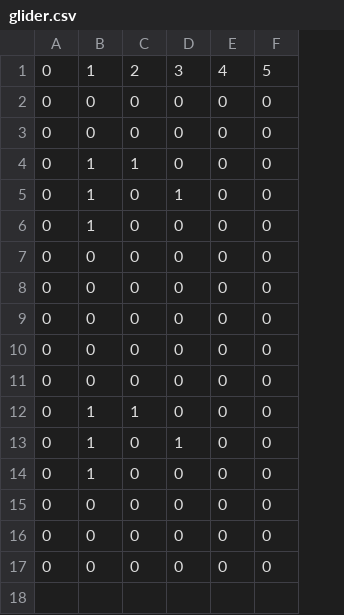
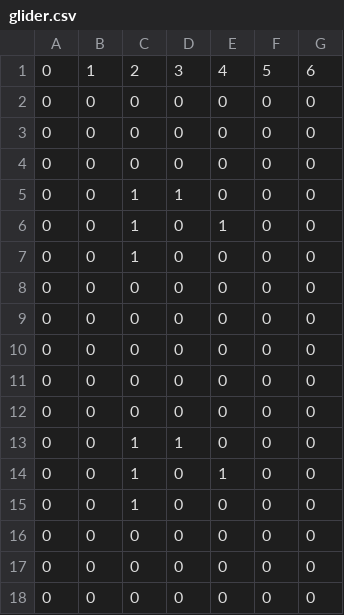
Before and after one commit to pgdr/purses, a CSV file: data/glider.csv, drawn as a sheet; addresses are those after the commit; the diff names each change by its address in the sheet, - before the commit and + after, or states it on an @@ line.

```diff
--- a/data/glider.csv
+++ b/data/glider.csv
+column G, rows 1-5: 6 | 0 | 0 | 0 | 0; rows 7-18: all 0
-B4:B5: 1
+B4:B5: 0
-C4: 1
+C4: 0
-C5: 0
+C5: 1
+row 6: 0 | 0 | 1 | 0 | 1 | 0 | 0
-B7: 1
+B7: 0
-C7: 0
+C7: 1
-B13:B15: 1
+B13:B15: 0
-D13: 0
+D13: 1
-C14:C15: 0
+C14:C15: 1
-D14: 1
+D14: 0
-E14: 0
+E14: 1
```
Also changed, not shown: 3 other files.
